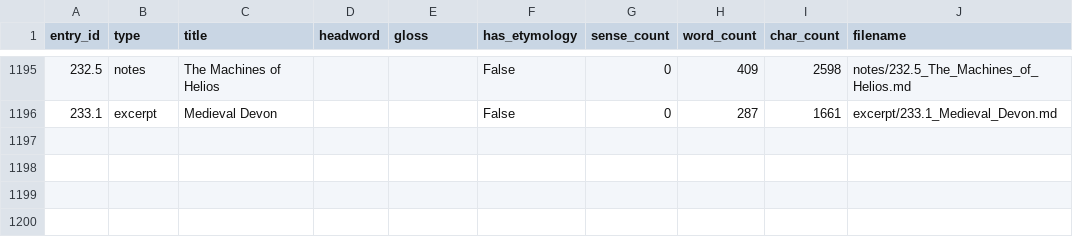
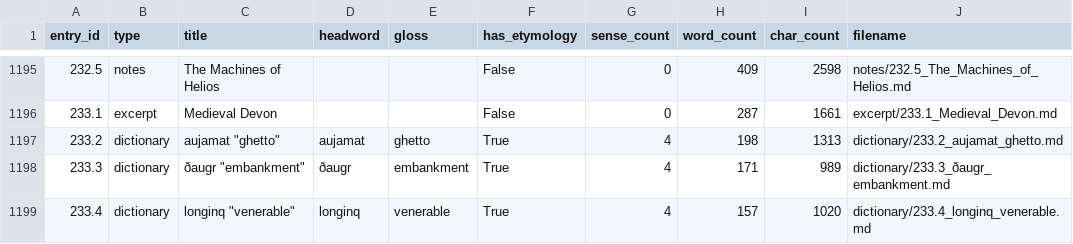
Before and after one commit to AndrewSlattery/Boralverse, a TSV file: Data/output_directory/manifest.tsv, drawn as a sheet; only a part is shown, gaps mark what is left out.

```diff
--- a/Data/output_directory/manifest.tsv
+++ b/Data/output_directory/manifest.tsv
@@ -1196 +1196,4 @@ entry_id	type	title	headword	gloss	has_etymology	sense_count	word_count	char_cou
 233.1	excerpt	Medieval Devon			False	0	287	1661	excerpt/233.1_Medieval_Devon.md
+233.2	dictionary	aujamat "ghetto"	aujamat	ghetto	True	4	198	1313	dictionary/233.2_aujamat_ghetto.md
+233.3	dictionary	ðaugr "embankment"	ðaugr	embankment	True	4	171	989	dictionary/233.3_ðaugr_embankment.md
+233.4	dictionary	longinq "venerable"	longinq	venerable	True	4	157	1020	dictionary/233.4_longinq_venerable.md
```
Also changed, not shown: 10 other files.
